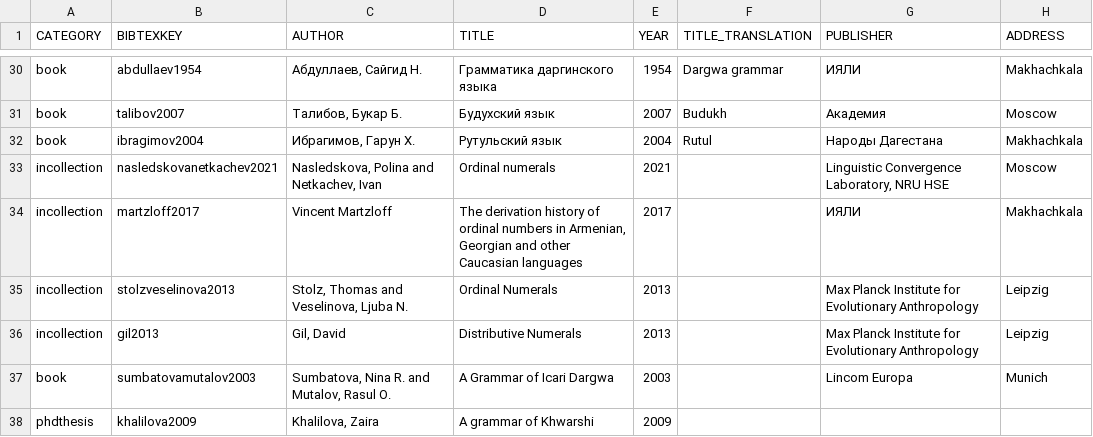
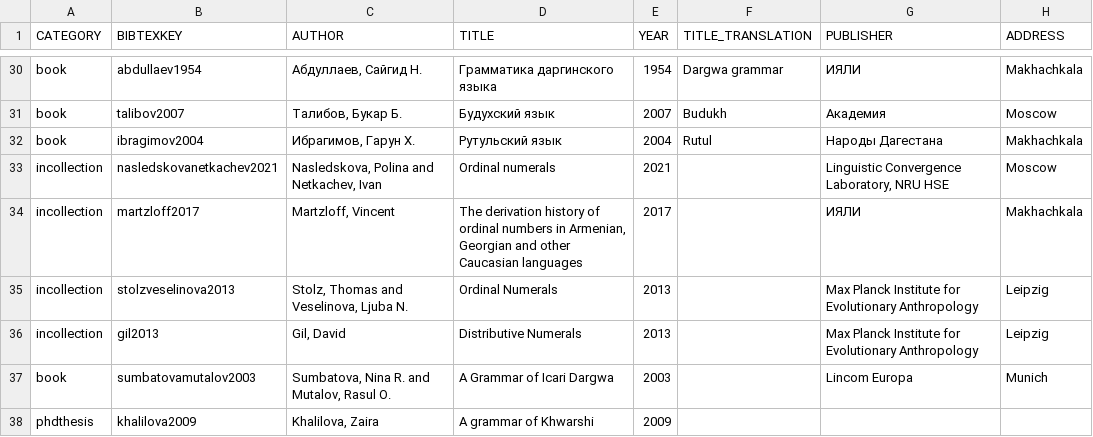
Before and after one commit to LingConLab/TALD, a TSV file: data/orig_bib_tsv/numeral_class_bib.tsv, drawn as a sheet; only a part is shown, gaps mark what is left out; the diff names each change by its address in the sheet, - before the commit and + after, or states it on an @@ line.

Commit message:
Update numeral_class_bib.tsv
bibliography corrected

```diff
--- a/data/orig_bib_tsv/numeral_class_bib.tsv
+++ b/data/orig_bib_tsv/numeral_class_bib.tsv
-C34 (AUTHOR): Vincent Martzloff
+C34 (AUTHOR): Martzloff, Vincent
```
